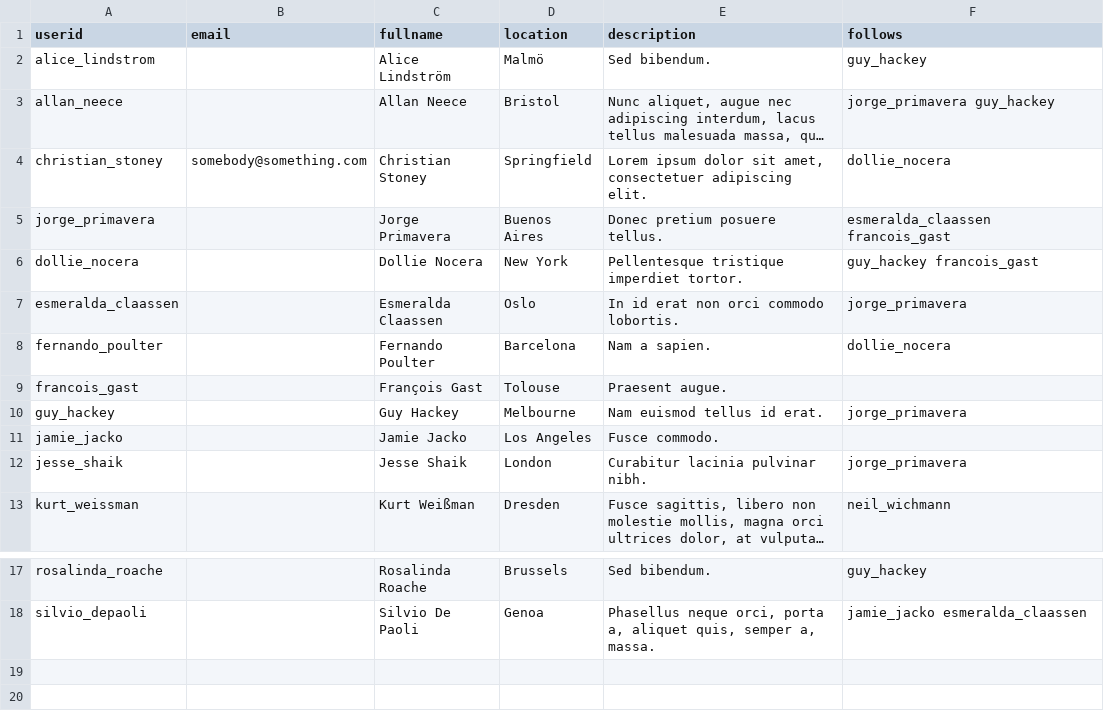
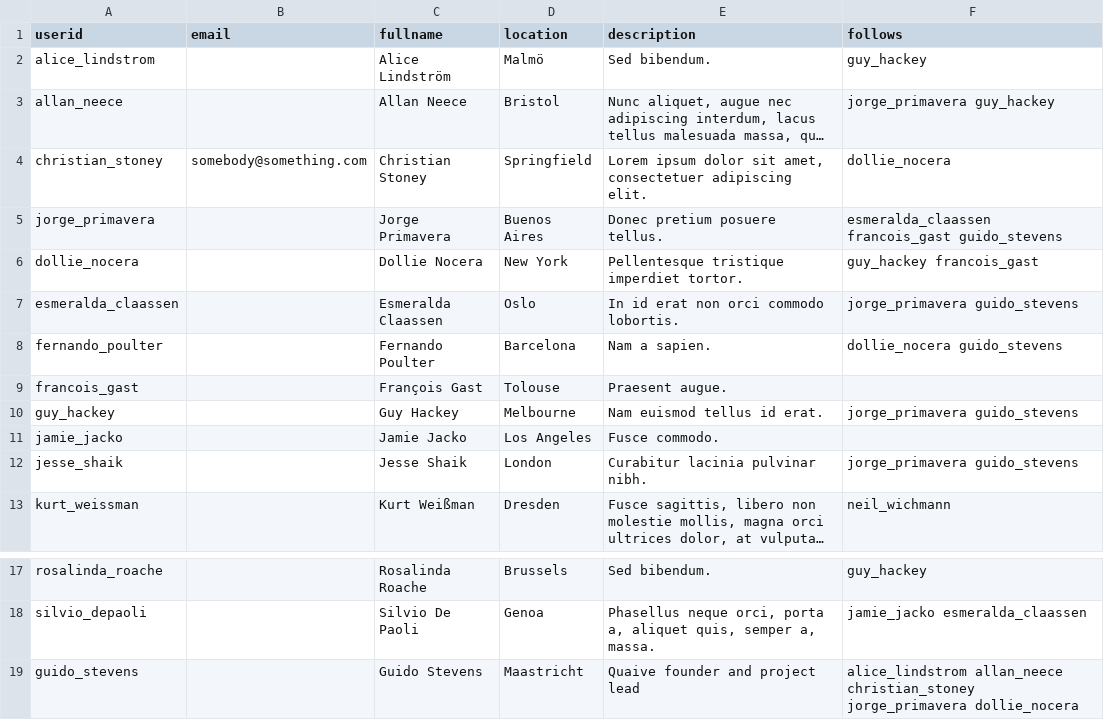
Before and after one commit to ploneintranet/ploneintranet, a CSV file: src/ploneintranet/suite/profiles/testing/users.csv, drawn as a sheet; only a part is shown, gaps mark what is left out; long unchanged cells end in …; the diff names each change by its address in the sheet, - before the commit and + after, or states it on an @@ line.

Commit message:
Add Guido testuser for easy demo preparation

```diff
--- a/src/ploneintranet/suite/profiles/testing/users.csv
+++ b/src/ploneintranet/suite/profiles/testing/users.csv
-F5 (follows): esmeralda_claassen francois_gast
+F5 (follows): esmeralda_claassen francois_gast guido_stevens
-F7 (follows): jorge_primavera
+F7 (follows): jorge_primavera guido_stevens
-F8 (follows): dollie_nocera
+F8 (follows): dollie_nocera guido_stevens
-F10 (follows): jorge_primavera
+F10 (follows): jorge_primavera guido_stevens
-F12 (follows): jorge_primavera
+F12 (follows): jorge_primavera guido_stevens
+row 19: guido_stevens |  | Guido Stevens | Maastricht | Quaive founder and project lead | alice_lindstrom allan_neece christian_stoney jorge_primavera dollie_nocera
```
Also changed, not shown: 1 other file.
